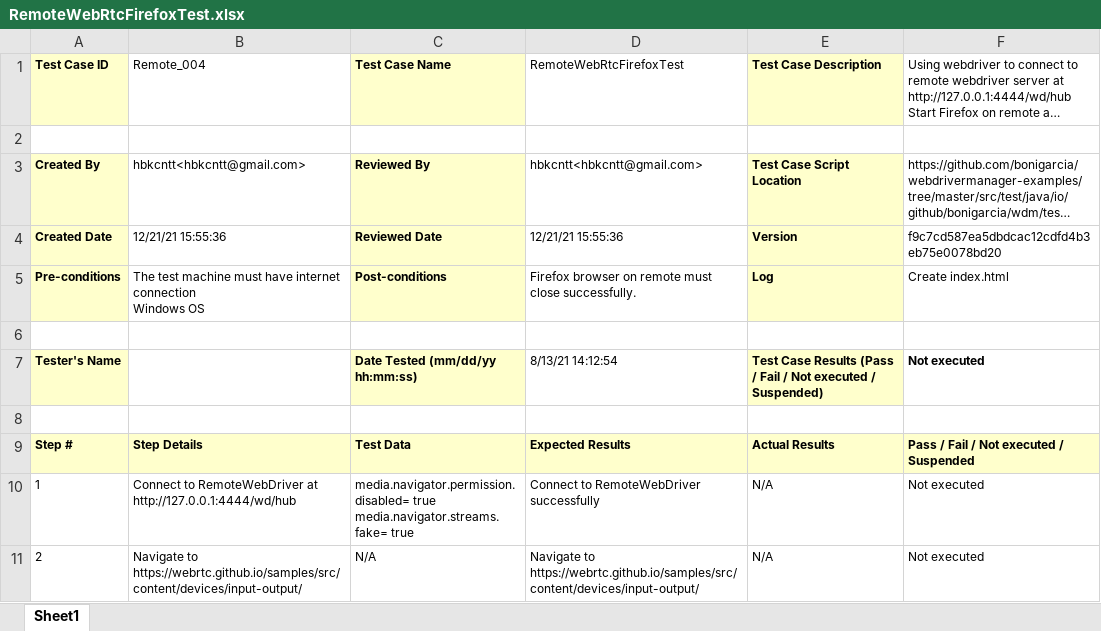
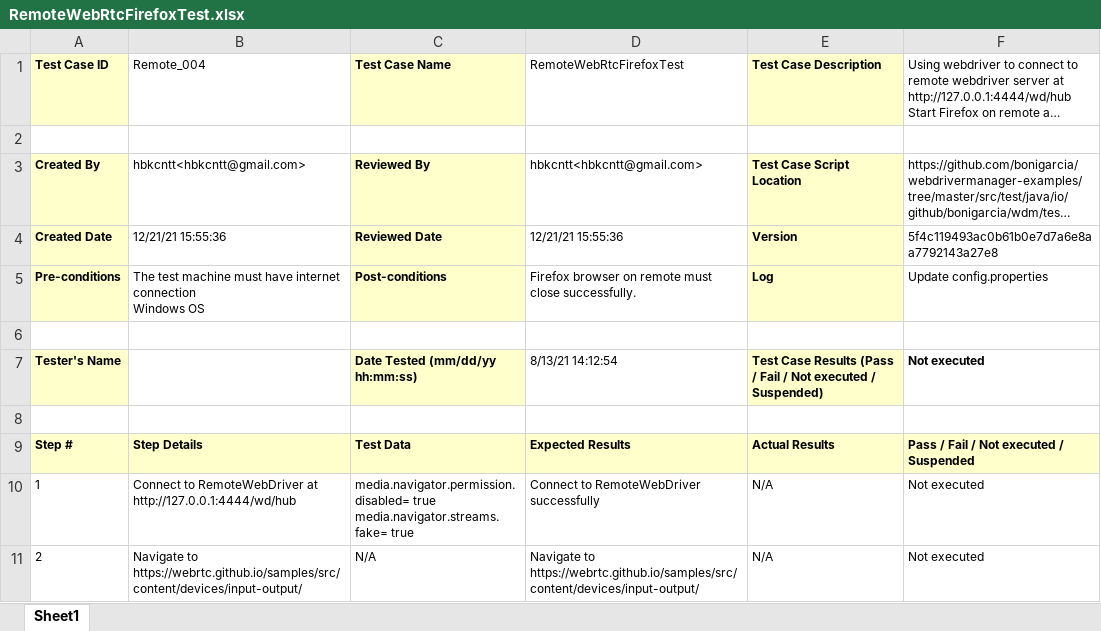
Before and after one commit to lgjp-open-source/TestManagementSample, an Excel workbook: Reports/Windows/automation/remote/RemoteWebRtcFirefoxTest.xlsx, sheet Sheet1, drawn as a sheet; long unchanged cells end in …; values as stored, in another font and other column widths than the file's, no borders; the diff names each change by its address in the sheet, - before the commit and + after, or states it on an @@ line.

```diff
--- a/Reports/Windows/automation/remote/RemoteWebRtcFirefoxTest.xlsx (sheet Sheet1)
+++ b/Reports/Windows/automation/remote/RemoteWebRtcFirefoxTest.xlsx (sheet Sheet1)
-F4: f9c7cd587ea5dbdcac12cdfd4b3eb75e0078bd20
+F4: 5f4c119493ac0b61b0e7d7a6e8aa7792143a27e8
-F5: Create index.html
+F5: Update config.properties
```
Also changed, not shown: Reports/Windows/automation/remote/AndroidTest.xlsx, Reports/Windows/automation/remote/AppiumTest.xlsx, 20 other files.
